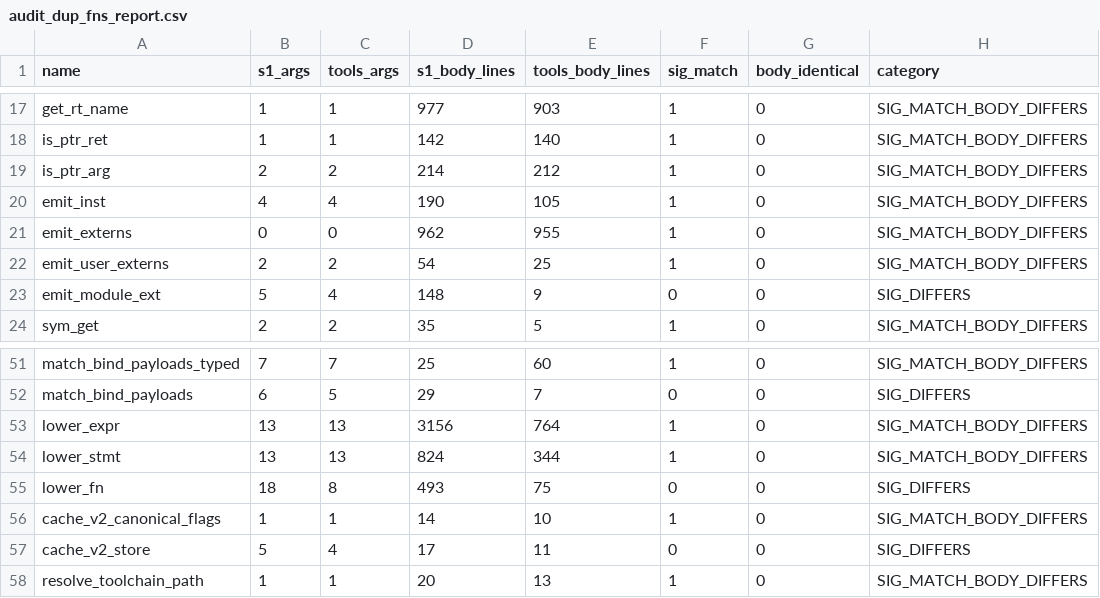
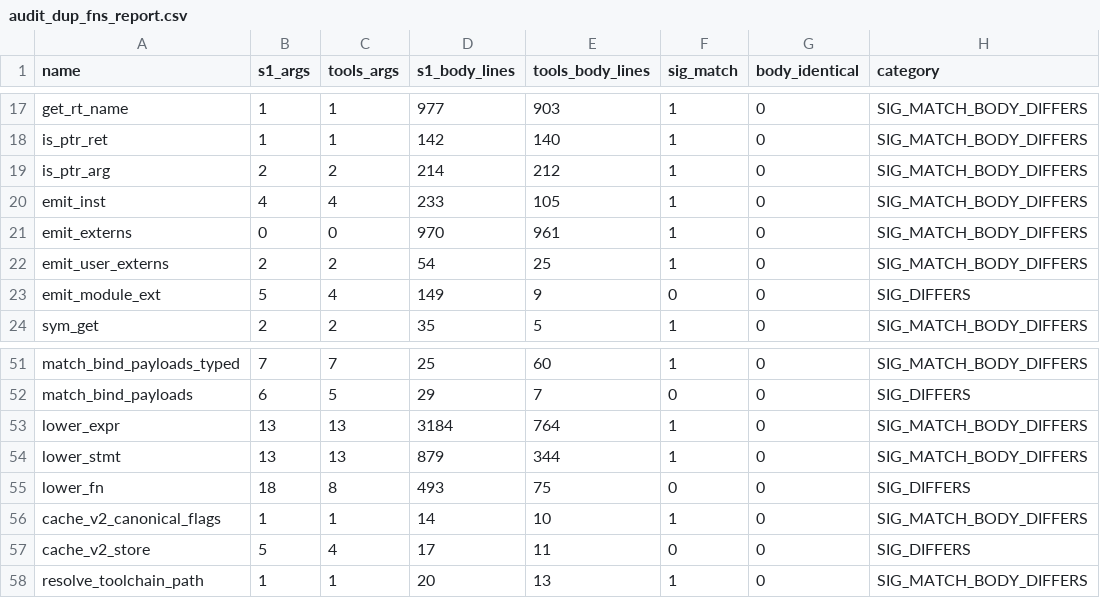
Before and after one commit to APEXINTELORG/Nucleor, a CSV file: tools/audit_dup_fns_report.csv, drawn as a sheet; only a part is shown, gaps mark what is left out.

```diff
--- a/tools/audit_dup_fns_report.csv
+++ b/tools/audit_dup_fns_report.csv
@@ -19,6 +19,6 @@ is_ptr_ret,1,1,142,140,1,0,SIG_MATCH_BODY_DIFFERS
 is_ptr_arg,2,2,214,212,1,0,SIG_MATCH_BODY_DIFFERS
-emit_inst,4,4,190,105,1,0,SIG_MATCH_BODY_DIFFERS
-emit_externs,0,0,962,955,1,0,SIG_MATCH_BODY_DIFFERS
+emit_inst,4,4,233,105,1,0,SIG_MATCH_BODY_DIFFERS
+emit_externs,0,0,970,961,1,0,SIG_MATCH_BODY_DIFFERS
 emit_user_externs,2,2,54,25,1,0,SIG_MATCH_BODY_DIFFERS
-emit_module_ext,5,4,148,9,0,0,SIG_DIFFERS
+emit_module_ext,5,4,149,9,0,0,SIG_DIFFERS
 sym_get,2,2,35,5,1,0,SIG_MATCH_BODY_DIFFERS
@@ -52,4 +52,4 @@ match_bind_payloads_typed,7,7,25,60,1,0,SIG_MATCH_BODY_DIFFERS
 match_bind_payloads,6,5,29,7,0,0,SIG_DIFFERS
-lower_expr,13,13,3156,764,1,0,SIG_MATCH_BODY_DIFFERS
-lower_stmt,13,13,824,344,1,0,SIG_MATCH_BODY_DIFFERS
+lower_expr,13,13,3184,764,1,0,SIG_MATCH_BODY_DIFFERS
+lower_stmt,13,13,879,344,1,0,SIG_MATCH_BODY_DIFFERS
 lower_fn,18,8,493,75,0,0,SIG_DIFFERS
```
Also changed, not shown: 6 other files.
